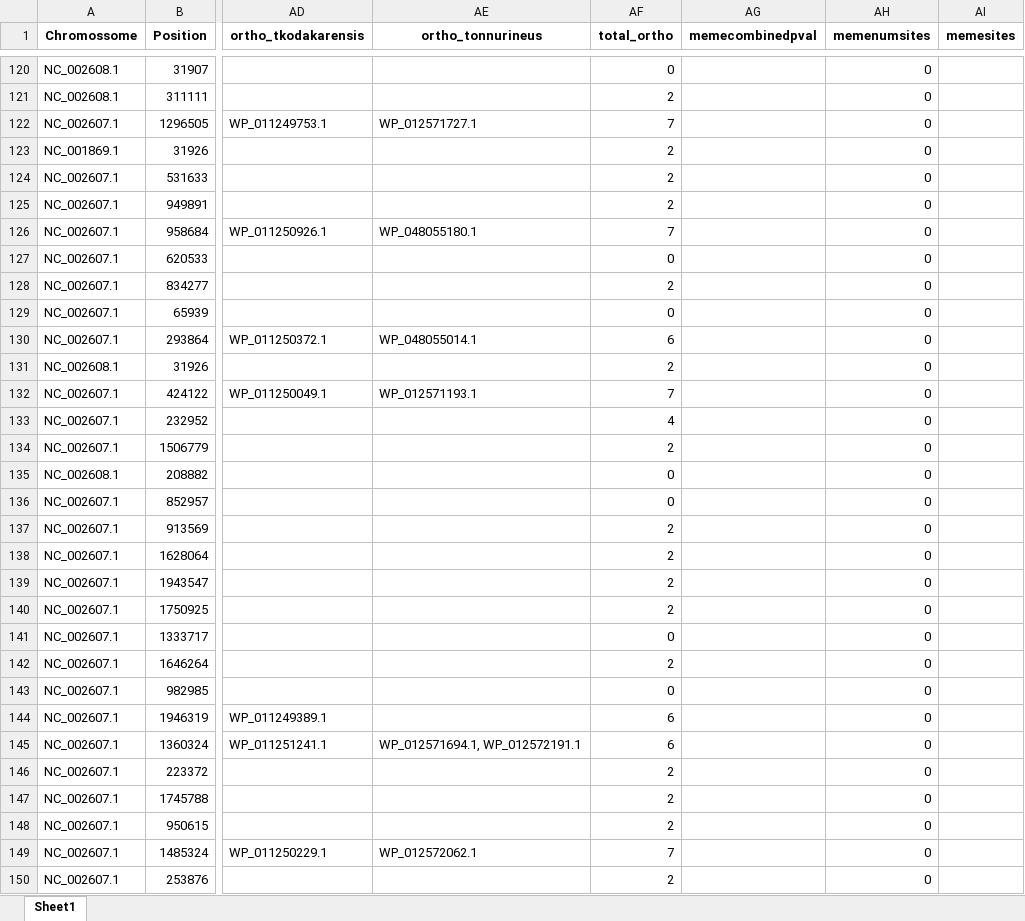
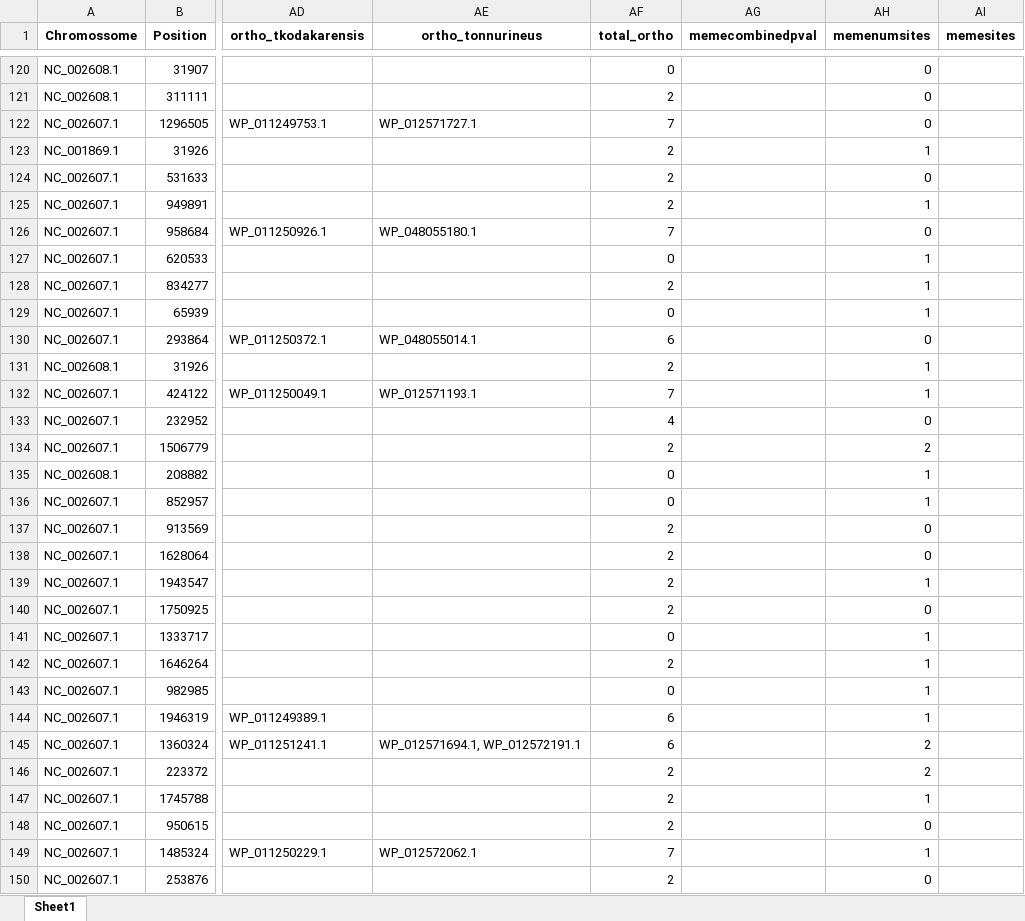
Before and after one commit to figu123/altss, an Excel workbook: altss/hsalinarum-pTSS.xlsx, sheet Sheet1, drawn as a sheet; only a part is shown, gaps mark what is left out; values as stored, in another font and other column widths than the file's, no borders; the diff covers the shown part only; the diff names each change by its address in the sheet, - before the commit and + after, or states it on an @@ line.

```diff
--- a/altss/hsalinarum-pTSS.xlsx (sheet Sheet1)
+++ b/altss/hsalinarum-pTSS.xlsx (sheet Sheet1)
-AH123 (memenumsites): 0
+AH123 (memenumsites): 1
-AH125 (memenumsites): 0
+AH125 (memenumsites): 1
-AH127:AH129 (memenumsites): 0
+AH127:AH129 (memenumsites): 1
-AH131:AH132 (memenumsites): 0
+AH131:AH132 (memenumsites): 1
-AH134 (memenumsites): 0
+AH134 (memenumsites): 2
-AH135:AH136 (memenumsites): 0
+AH135:AH136 (memenumsites): 1
-AH139 (memenumsites): 0
+AH139 (memenumsites): 1
-AH141:AH144 (memenumsites): 0
+AH141:AH144 (memenumsites): 1
-AH145:AH146 (memenumsites): 0
+AH145:AH146 (memenumsites): 2
-AH147 (memenumsites): 0
+AH147 (memenumsites): 1
-AH149 (memenumsites): 0
+AH149 (memenumsites): 1
```
Also changed, not shown: 653 edited cells elsewhere in this sheet, altss/hmediterranei-pTSS.xlsx, altss/hvolcanii-pTSS.xlsx, 17 other files.
